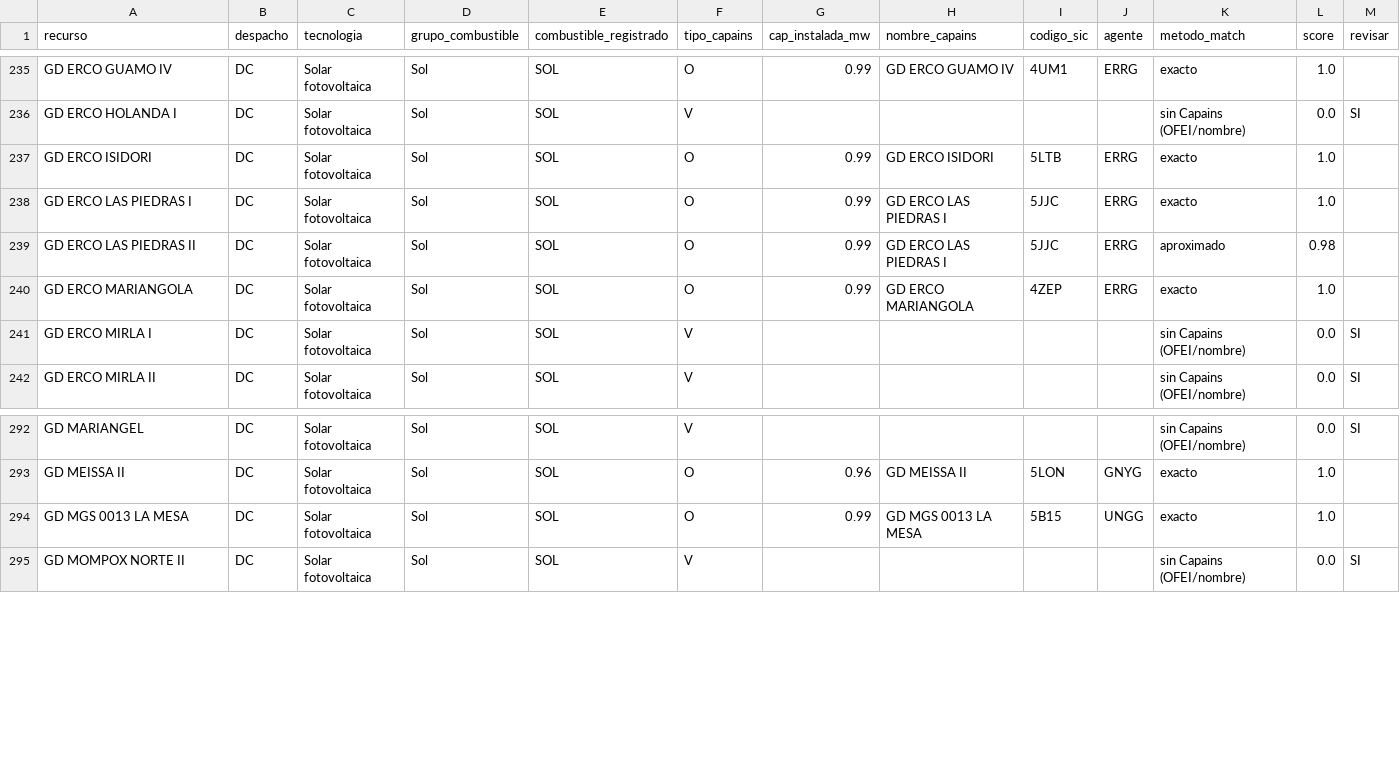
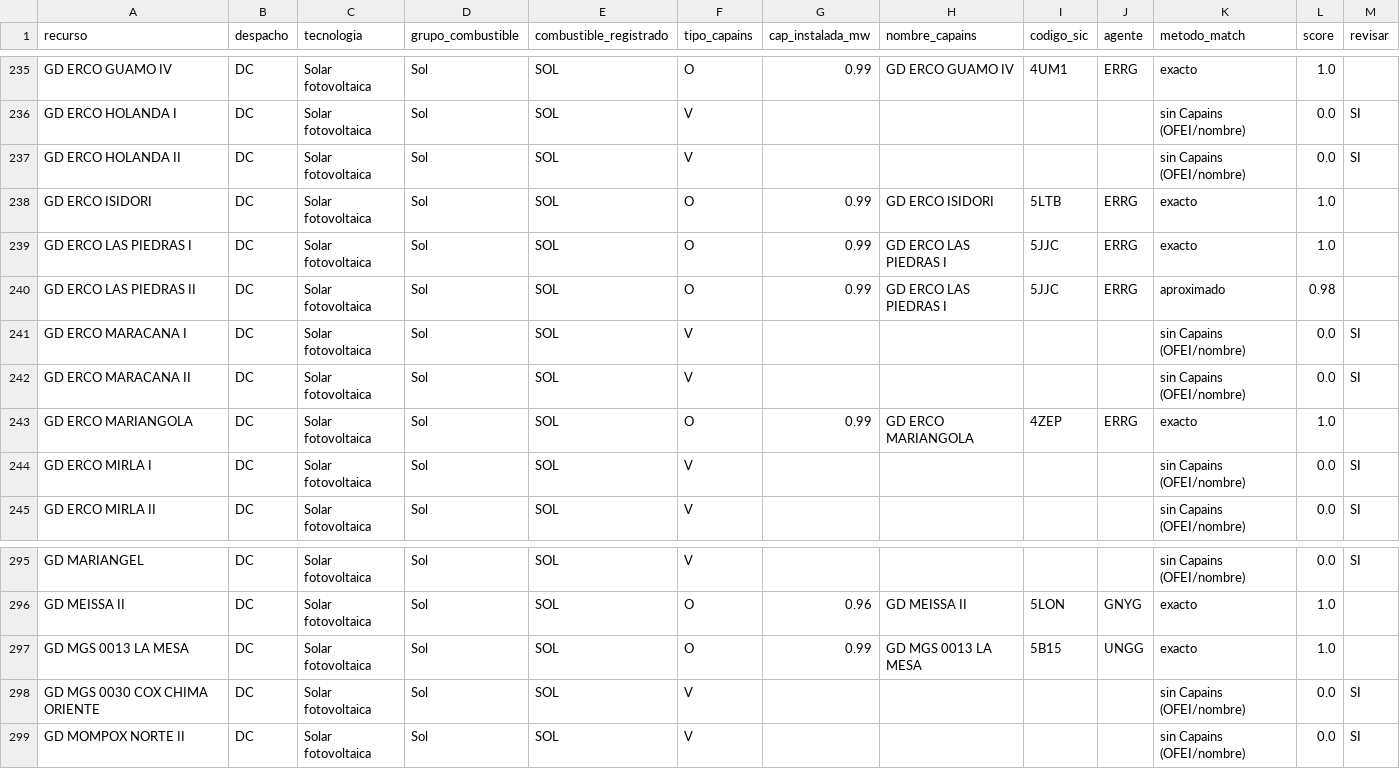
Before and after one commit to enerconsult/Despacho-XM-Auto, a CSV file: maestro_recursos.csv, drawn as a sheet; only a part is shown, gaps mark what is left out.

```diff
--- a/maestro_recursos.csv
+++ b/maestro_recursos.csv
@@ -236,2 +236,3 @@ GD ERCO GUAMO IV,DC,Solar fotovoltaica,Sol,SOL,O,0.99,GD ERCO GUAMO IV,4UM1,ERRG
 GD ERCO HOLANDA I,DC,Solar fotovoltaica,Sol,SOL,V,,,,,sin Capains (OFEI/nombre),0.0,SI
+GD ERCO HOLANDA II,DC,Solar fotovoltaica,Sol,SOL,V,,,,,sin Capains (OFEI/nombre),0.0,SI
 GD ERCO ISIDORI,DC,Solar fotovoltaica,Sol,SOL,O,0.99,GD ERCO ISIDORI,5LTB,ERRG,exacto,1.0,
@@ -239,2 +240,4 @@ GD ERCO LAS PIEDRAS I,DC,Solar fotovoltaica,Sol,SOL,O,0.99,GD ERCO LAS PIEDRAS I
 GD ERCO LAS PIEDRAS II,DC,Solar fotovoltaica,Sol,SOL,O,0.99,GD ERCO LAS PIEDRAS I,5JJC,ERRG,aproximado,0.98,
+GD ERCO MARACANA I,DC,Solar fotovoltaica,Sol,SOL,V,,,,,sin Capains (OFEI/nombre),0.0,SI
+GD ERCO MARACANA II,DC,Solar fotovoltaica,Sol,SOL,V,,,,,sin Capains (OFEI/nombre),0.0,SI
 GD ERCO MARIANGOLA,DC,Solar fotovoltaica,Sol,SOL,O,0.99,GD ERCO MARIANGOLA,4ZEP,ERRG,exacto,1.0,
@@ -294,2 +297,3 @@ GD MEISSA II,DC,Solar fotovoltaica,Sol,SOL,O,0.96,GD MEISSA II,5LON,GNYG,exacto,
 GD MGS 0013 LA MESA,DC,Solar fotovoltaica,Sol,SOL,O,0.99,GD MGS 0013 LA MESA,5B15,UNGG,exacto,1.0,
+GD MGS 0030 COX CHIMA ORIENTE,DC,Solar fotovoltaica,Sol,SOL,V,,,,,sin Capains (OFEI/nombre),0.0,SI
 GD MOMPOX NORTE II,DC,Solar fotovoltaica,Sol,SOL,V,,,,,sin Capains (OFEI/nombre),0.0,SI
```
Also changed, not shown: 4 other files.
